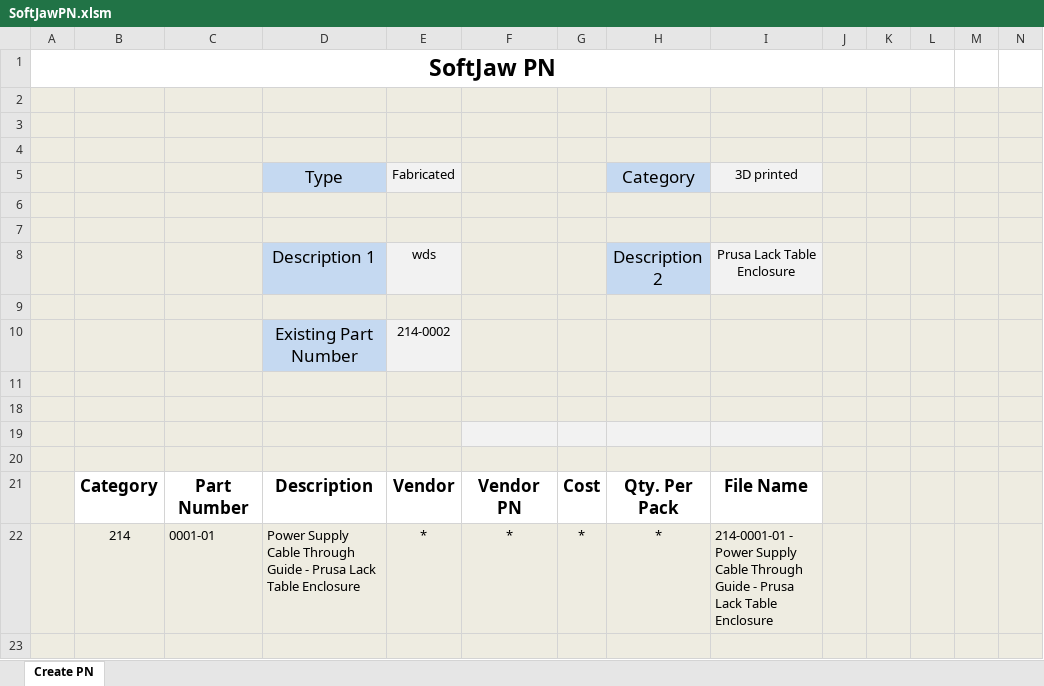
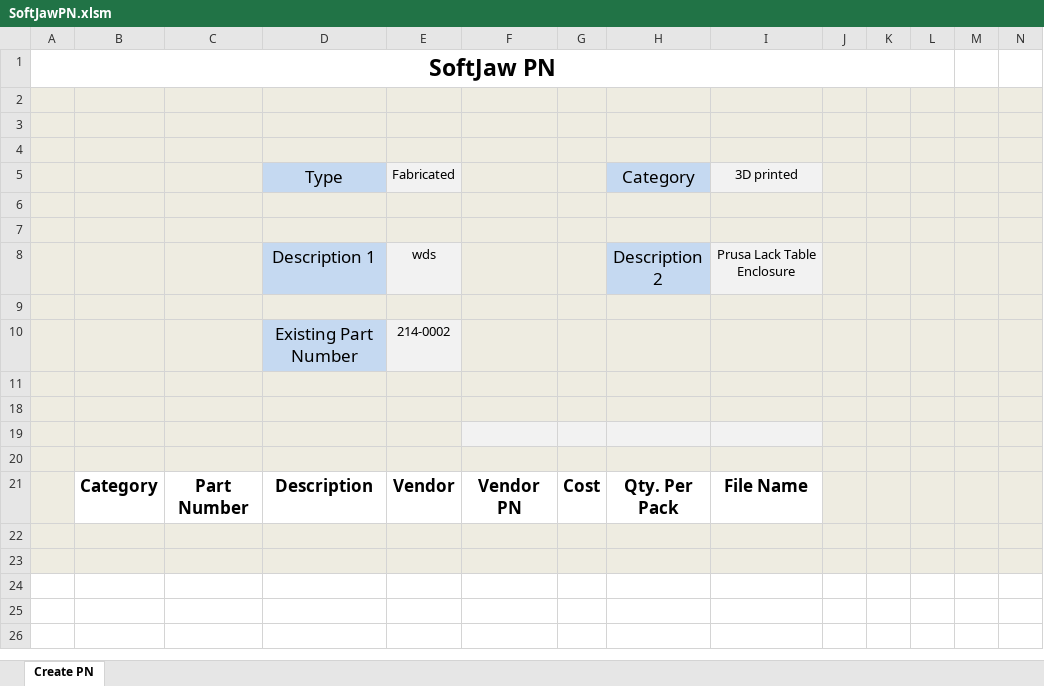
Before and after one commit to junglerhino37/SoftJawPN, an Excel workbook: SoftJawPN.xlsm, sheet Create PN, drawn as a sheet; values as stored, in another font and other column widths than the file's, no borders; charts and pictures and conditional formats not drawn; the diff names each change by its address in the sheet, - before the commit and + after, or states it on an @@ line.

```diff
--- a/SoftJawPN.xlsm (sheet Create PN)
+++ b/SoftJawPN.xlsm (sheet Create PN)
-row 22:  | 214 | 0001-01 | Power Supply Cable Through Guide - Prusa Lack Table Enclosure | * | * | * | * | 214-0001-01 - Power Supply Cable Through Guide - Prusa Lack Table Enclosure
+row 22: (empty)
```
Also changed, not shown: 5 other files.
